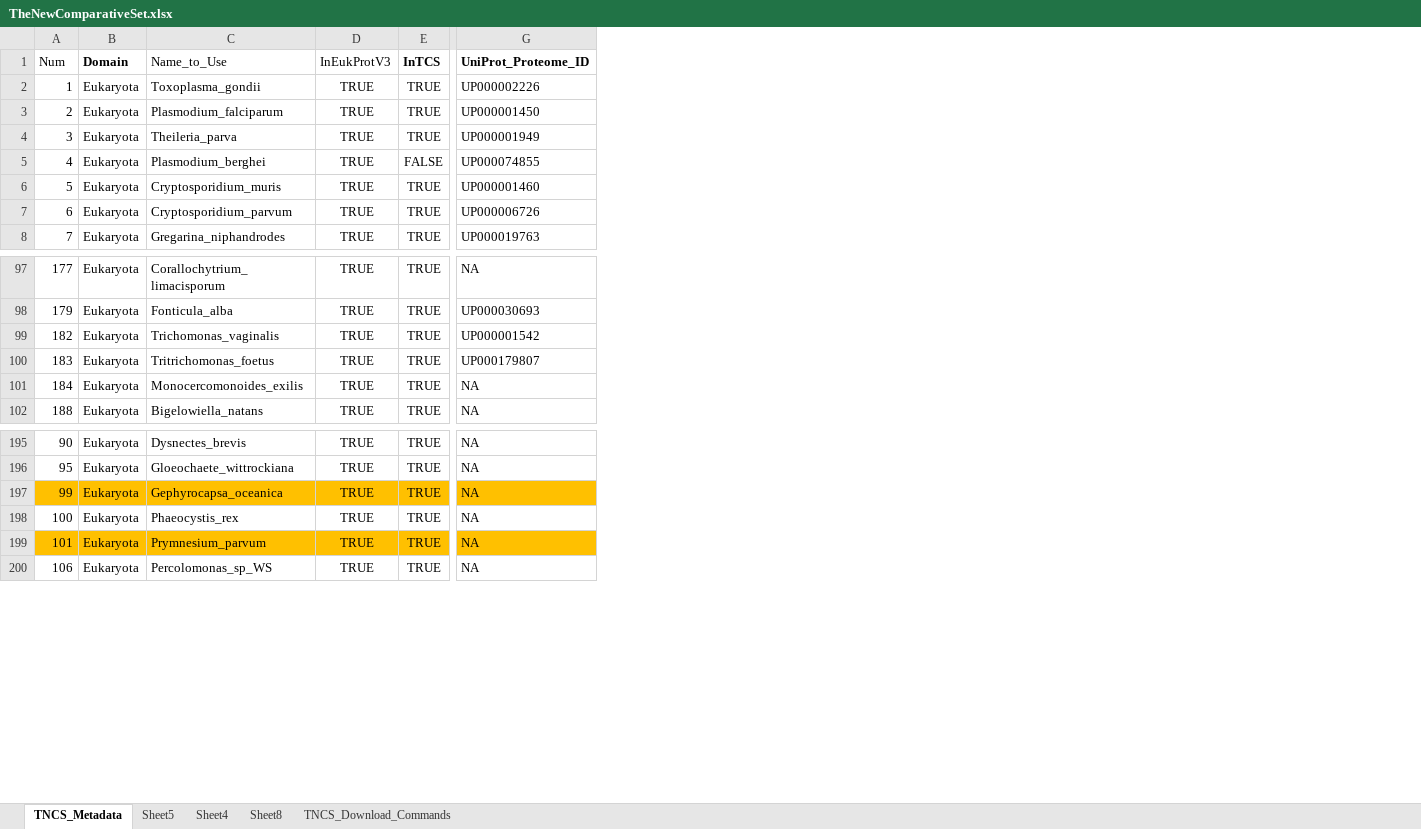
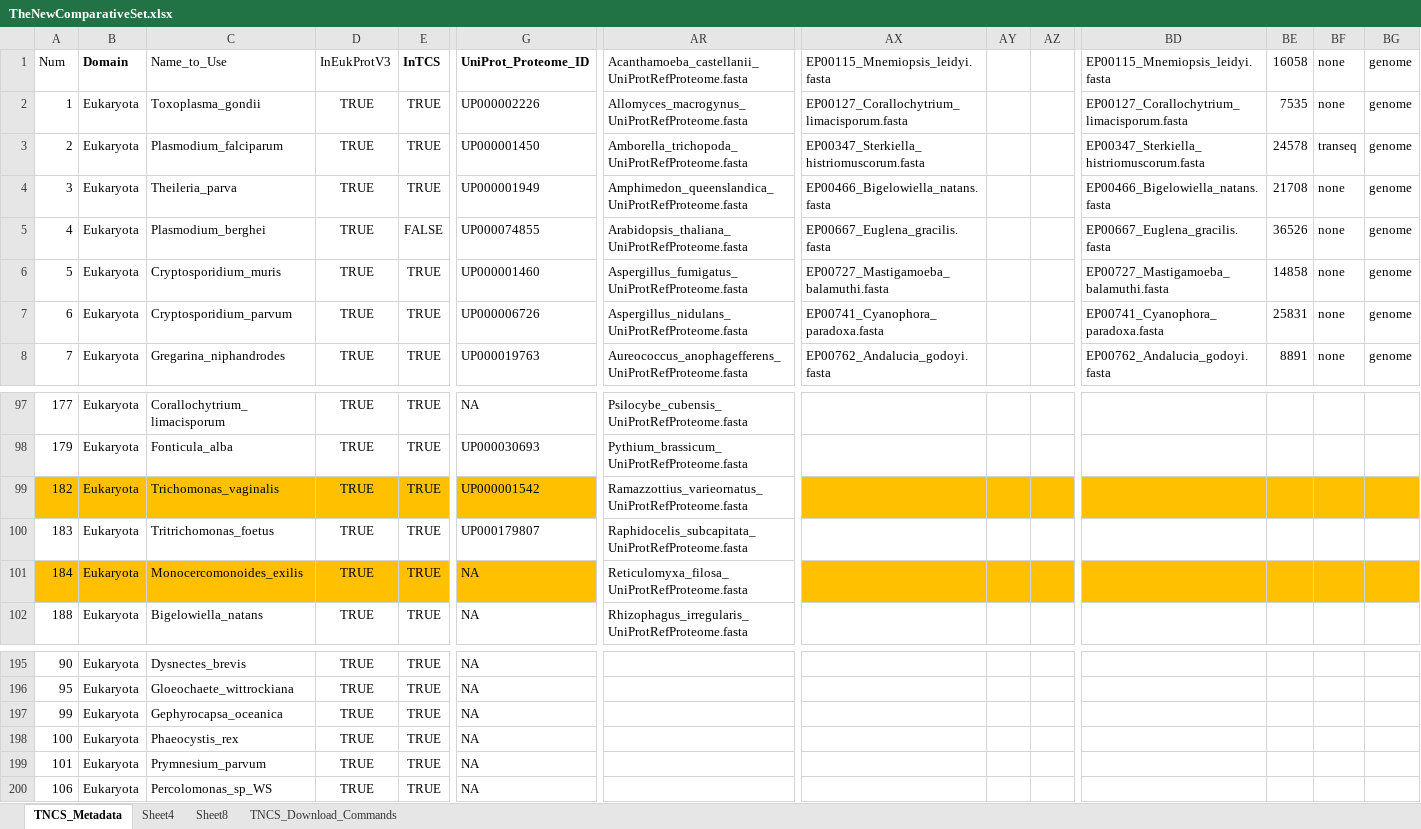
Before and after one commit to Arcadia-Science/orthology-inference, an Excel workbook: TheNewComparativeSet.xlsx, sheet TNCS_Metadata, drawn as a sheet; only a part is shown, gaps mark what is left out; values as stored, in another font and other column widths than the file's, no borders; the diff covers the shown part only; the diff names each change by its address in the sheet, - before the commit and + after, or states it on an @@ line.

Commit message:
Updated sheet

```diff
--- a/TheNewComparativeSet.xlsx (sheet TNCS_Metadata)
+++ b/TheNewComparativeSet.xlsx (sheet TNCS_Metadata)
-sheet tab: Sheet5
+column AR, rows 1-8: Acanthamoeba_castellanii_UniProtRefProteome.fasta | Allomyces_macrogynus_UniProtRefProteome.fasta | Amborella_trichopoda_UniProtRefProteome.fasta | Amphimedon_queenslandica_UniProtRefProteome.fasta | Arabidopsis_thaliana_UniProtRefProteome.fasta | Aspergillus_fumigatus_UniProtRefProteome.fasta | Aspergillus_nidulans_UniProtRefProteome.fasta | Aureococcus_anophagefferens_UniProtRefProteome.fasta; rows 97-102: Psilocybe_cubensis_UniProtRefProteome.fasta | Pythium_brassicum_UniProtRefProteome.fasta | Ramazzottius_varieornatus_UniProtRefProteome.fasta | Raphidocelis_subcapitata_UniProtRefProteome.fasta | Reticulomyxa_filosa_UniProtRefProteome.fasta | Rhizophagus_irregularis_UniProtRefProteome.fasta
+column AX (EP00115_Mnemiopsis_leidyi.fasta), rows 2-8: EP00127_Corallochytrium_limacisporum.fasta | EP00347_Sterkiella_histriomuscorum.fasta | EP00466_Bigelowiella_natans.fasta | EP00667_Euglena_gracilis.fasta | EP00727_Mastigamoeba_balamuthi.fasta | EP00741_Cyanophora_paradoxa.fasta | EP00762_Andalucia_godoyi.fasta
+column AY, empty
+column AZ, empty
+column BD (EP00115_Mnemiopsis_leidyi.fasta), rows 2-8: EP00127_Corallochytrium_limacisporum.fasta | EP00347_Sterkiella_histriomuscorum.fasta | EP00466_Bigelowiella_natans.fasta | EP00667_Euglena_gracilis.fasta | EP00727_Mastigamoeba_balamuthi.fasta | EP00741_Cyanophora_paradoxa.fasta | EP00762_Andalucia_godoyi.fasta
+column BE (16058), rows 2-8: 7535 | 24578 | 21708 | 36526 | 14858 | 25831 | 8891
+column BF (none), rows 2-8: none | transeq | none | none | none | none | none
+column BG (genome), rows 2-8: all genome
-A99:E99 fill: none
+A99:E99 fill: #FFC000
-G99 fill: none
+G99 fill: #FFC000
-A101:E101 fill: none
+A101:E101 fill: #FFC000
-G101 fill: none
+G101 fill: #FFC000
-A197:G197 fill: #FFC000
+A197:G197 fill: none
-A199:G199 fill: #FFC000
+A199:G199 fill: none
```
Also changed, not shown: 15 added columns and cell formats elsewhere in this sheet, sheet Sheet8.
